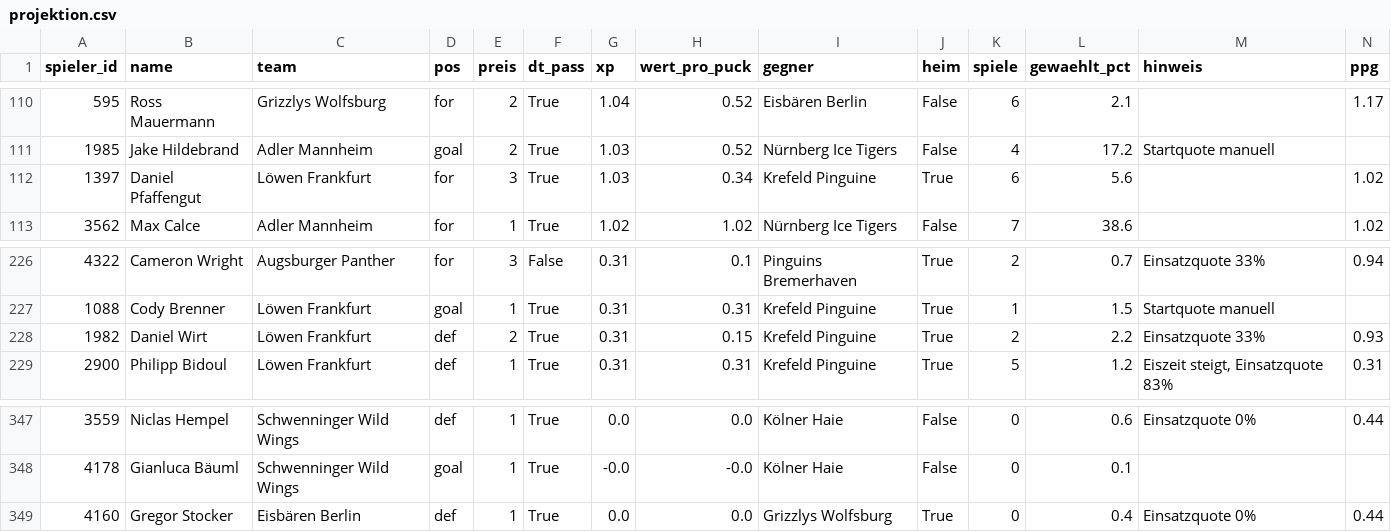
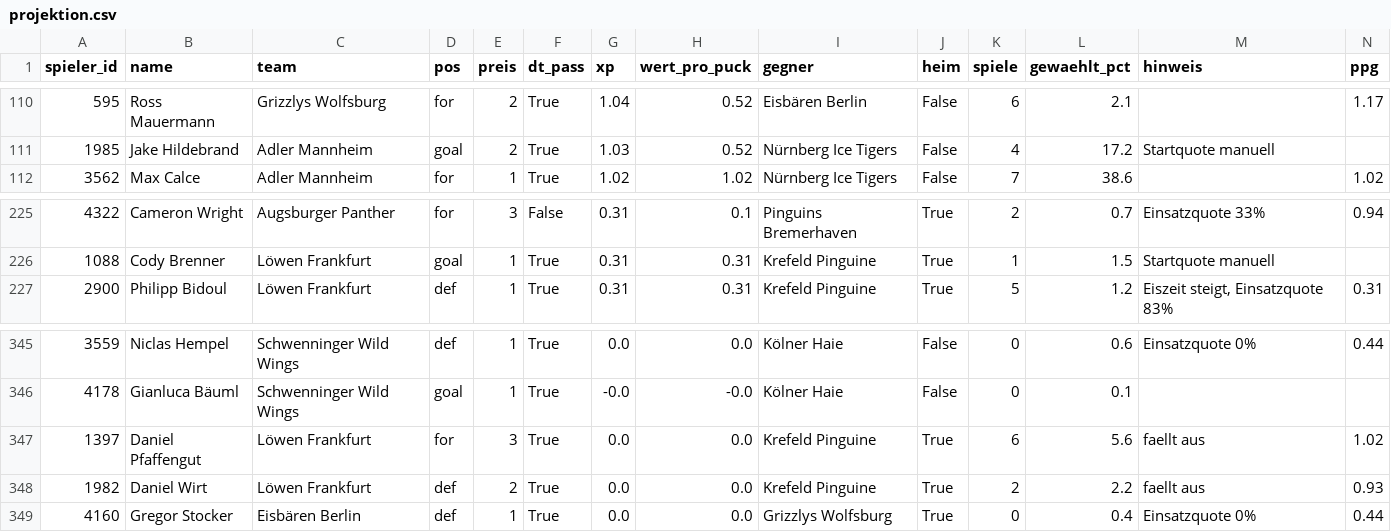
Before and after one commit to machi239/del-fantasy, a CSV file: data/projektion.csv, drawn as a sheet; only a part is shown, gaps mark what is left out; removed rows and columns are numbered as before the commit, all else as after; rows hold the shown columns only; the diff names each change by its address in the sheet, - before the commit and + after, or states it on an @@ line.

```diff
--- a/data/projektion.csv
+++ b/data/projektion.csv
-row 112: 1397 | Daniel Pfaffengut | Löwen Frankfurt | for | 3 | True | 1.03 | 0.34 | Krefeld Pinguine | True | 6 | 5.6 |  | 1.02
-row 228: 1982 | Daniel Wirt | Löwen Frankfurt | def | 2 | True | 0.31 | 0.15 | Krefeld Pinguine | True | 2 | 2.2 | Einsatzquote 33% | 0.93
+row 347: 1397 | Daniel Pfaffengut | Löwen Frankfurt | for | 3 | True | 0.0 | 0.0 | Krefeld Pinguine | True | 6 | 5.6 | faellt aus | 1.02
+row 348: 1982 | Daniel Wirt | Löwen Frankfurt | def | 2 | True | 0.0 | 0.0 | Krefeld Pinguine | True | 2 | 2.2 | faellt aus | 0.93
```
Also changed, not shown: 5 other files.
